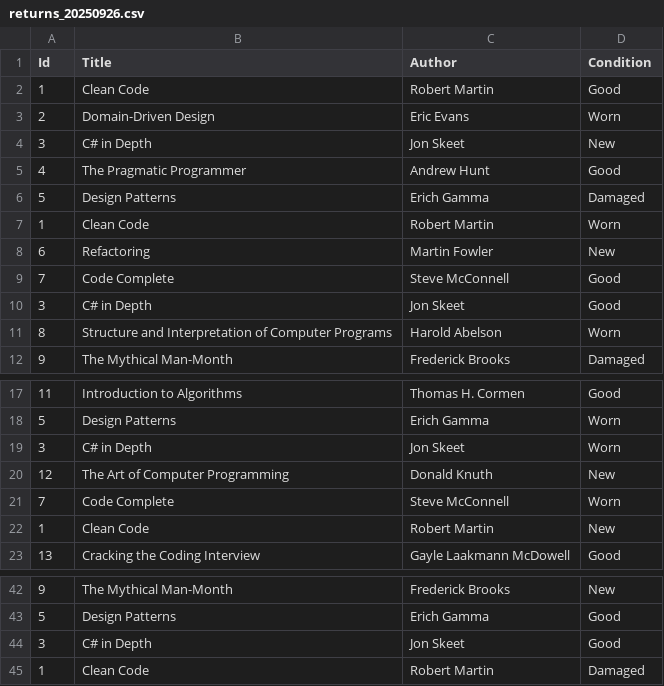
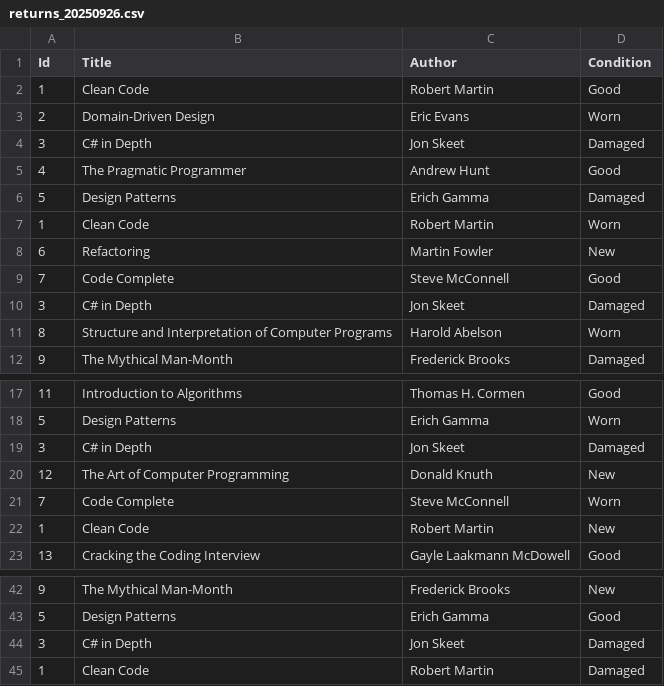
Before and after one commit to Nisharg-04/RKIT_TRAINING, a CSV file: Week 3/Assignment/LibraryCheckIn/LibraryCheckIn/returns_20250926.csv, drawn as a sheet; only a part is shown, gaps mark what is left out.

Commit message:
Assignment 3 Done

```diff
--- a/Week 3/Assignment/LibraryCheckIn/LibraryCheckIn/returns_20250926.csv
+++ b/Week 3/Assignment/LibraryCheckIn/LibraryCheckIn/returns_20250926.csv
@@ -3,3 +3,3 @@ Id,Title,Author,Condition
 2,Domain-Driven Design,Eric Evans,Worn
-3,C# in Depth,Jon Skeet,New
+3,C# in Depth,Jon Skeet,Damaged
 4,The Pragmatic Programmer,Andrew Hunt,Good
@@ -9,3 +9,3 @@ Id,Title,Author,Condition
 7,Code Complete,Steve McConnell,Good
-3,C# in Depth,Jon Skeet,Good
+3,C# in Depth,Jon Skeet,Damaged
 8,Structure and Interpretation of Computer Programs,Harold Abelson,Worn
@@ -18,3 +18,3 @@ Id,Title,Author,Condition
 5,Design Patterns,Erich Gamma,Worn
-3,C# in Depth,Jon Skeet,Worn
+3,C# in Depth,Jon Skeet,Damaged
 12,The Art of Computer Programming,Donald Knuth,New
@@ -43,3 +43,3 @@ Id,Title,Author,Condition
 5,Design Patterns,Erich Gamma,Good
-3,C# in Depth,Jon Skeet,Good
+3,C# in Depth,Jon Skeet,Damaged
 1,Clean Code,Robert Martin,Damaged
```
Also changed, not shown: 1 other file.
